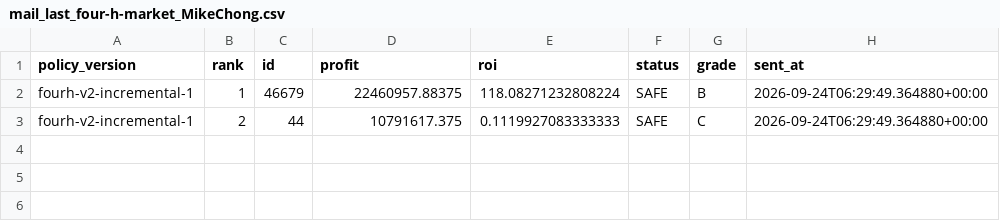
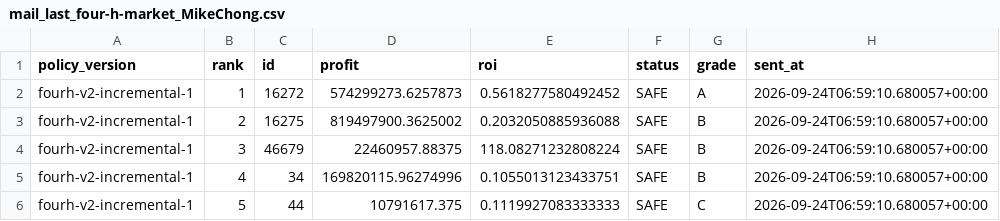
Before and after one commit to samson8964/chatgpt-eve, a CSV file: results/state/mail_last_four-h-market_MikeChong.csv, drawn as a sheet.

```diff
--- a/results/state/mail_last_four-h-market_MikeChong.csv
+++ b/results/state/mail_last_four-h-market_MikeChong.csv
@@ -1,3 +1,6 @@
 policy_version,rank,id,profit,roi,status,grade,sent_at
-fourh-v2-incremental-1,1,46679,22460957.88375,118.08271232808224,SAFE,B,2026-09-24T06:29:49.364880+00:00
-fourh-v2-incremental-1,2,44,10791617.375,0.1119927083333333,SAFE,C,2026-09-24T06:29:49.364880+00:00
+fourh-v2-incremental-1,1,16272,574299273.6257873,0.5618277580492452,SAFE,A,2026-09-24T06:59:10.680057+00:00
+fourh-v2-incremental-1,2,16275,819497900.3625002,0.2032050885936088,SAFE,B,2026-09-24T06:59:10.680057+00:00
+fourh-v2-incremental-1,3,46679,22460957.88375,118.08271232808224,SAFE,B,2026-09-24T06:59:10.680057+00:00
+fourh-v2-incremental-1,4,34,169820115.96274996,0.1055013123433751,SAFE,B,2026-09-24T06:59:10.680057+00:00
+fourh-v2-incremental-1,5,44,10791617.375,0.1119927083333333,SAFE,C,2026-09-24T06:59:10.680057+00:00
```
Also changed, not shown: results/latest/all_executable_scored.csv, results/latest/bpc_value_opportunities.csv, 17 other files.
